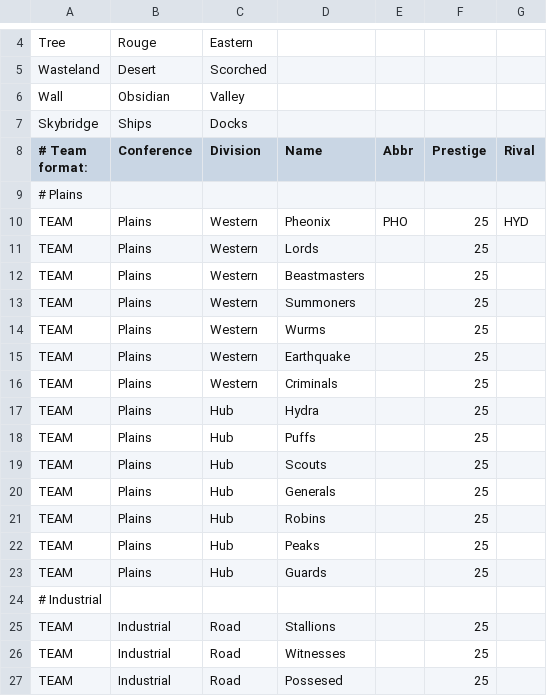
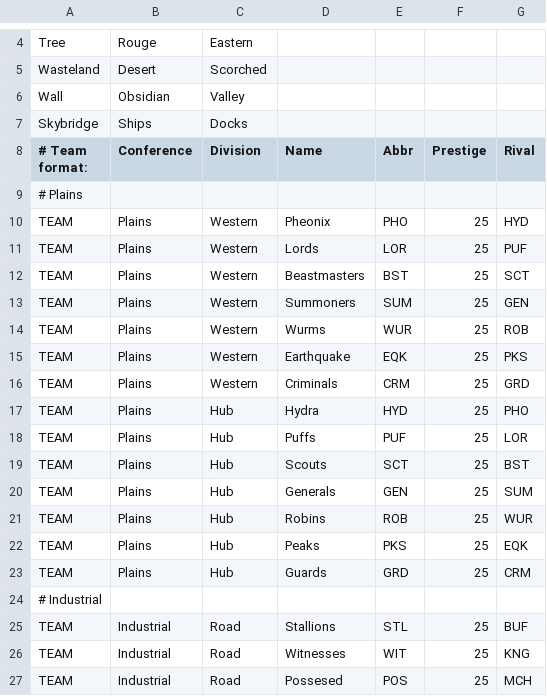
Before and after one commit to Scorpion1Ninja/FootballCoach2, a CSV file: README.csv, drawn as a sheet; only a part is shown, gaps mark what is left out; the diff covers the shown part only.

```diff
--- a/README.csv
+++ b/README.csv
@@ -10,18 +10,18 @@ Skybridge,Ships,Docks,,,,,,,,,,,
 TEAM,Plains,Western,Pheonix,PHO,25,HYD,,,,,,,
-TEAM,Plains,Western,Lords,,25,,,,,,,,
-TEAM,Plains,Western,Beastmasters,,25,,,,,,,,
-TEAM,Plains,Western,Summoners,,25,,,,,,,,
-TEAM,Plains,Western,Wurms,,25,,,,,,,,
-TEAM,Plains,Western,Earthquake,,25,,,,,,,,
-TEAM,Plains,Western,Criminals,,25,,,,,,,,
-TEAM,Plains,Hub,Hydra,,25,,,,,,,,
-TEAM,Plains,Hub,Puffs,,25,,,,,,,,
-TEAM,Plains,Hub,Scouts,,25,,,,,,,,
-TEAM,Plains,Hub,Generals,,25,,,,,,,,
-TEAM,Plains,Hub,Robins,,25,,,,,,,,
-TEAM,Plains,Hub,Peaks,,25,,,,,,,,
-TEAM,Plains,Hub,Guards,,25,,,,,,,,
+TEAM,Plains,Western,Lords,LOR,25,PUF,,,,,,,
+TEAM,Plains,Western,Beastmasters,BST,25,SCT,,,,,,,
+TEAM,Plains,Western,Summoners,SUM,25,GEN,,,,,,,
+TEAM,Plains,Western,Wurms,WUR,25,ROB,,,,,,,
+TEAM,Plains,Western,Earthquake,EQK,25,PKS,,,,,,,
+TEAM,Plains,Western,Criminals,CRM,25,GRD,,,,,,,
+TEAM,Plains,Hub,Hydra,HYD,25,PHO,,,,,,,
+TEAM,Plains,Hub,Puffs,PUF,25,LOR,,,,,,,
+TEAM,Plains,Hub,Scouts,SCT,25,BST,,,,,,,
+TEAM,Plains,Hub,Generals,GEN,25,SUM,,,,,,,
+TEAM,Plains,Hub,Robins,ROB,25,WUR,,,,,,,
+TEAM,Plains,Hub,Peaks,PKS,25,EQK,,,,,,,
+TEAM,Plains,Hub,Guards,GRD,25,CRM,,,,,,,
 # Industrial,,,,,,,,,,,,,
-TEAM,Industrial,Road,Stallions,,25,,,,,,,,
-TEAM,Industrial,Road,Witnesses,,25,,,,,,,,
-TEAM,Industrial,Road,Possesed,,25,,,,,,,,
+TEAM,Industrial,Road,Stallions,STL,25,BUF,,,,,,,
+TEAM,Industrial,Road,Witnesses,WIT,25,KNG,,,,,,,
+TEAM,Industrial,Road,Possesed,POS,25,MCH,,,,,,,
```
Also changed, not shown: 134 edited cells elsewhere in this file.
